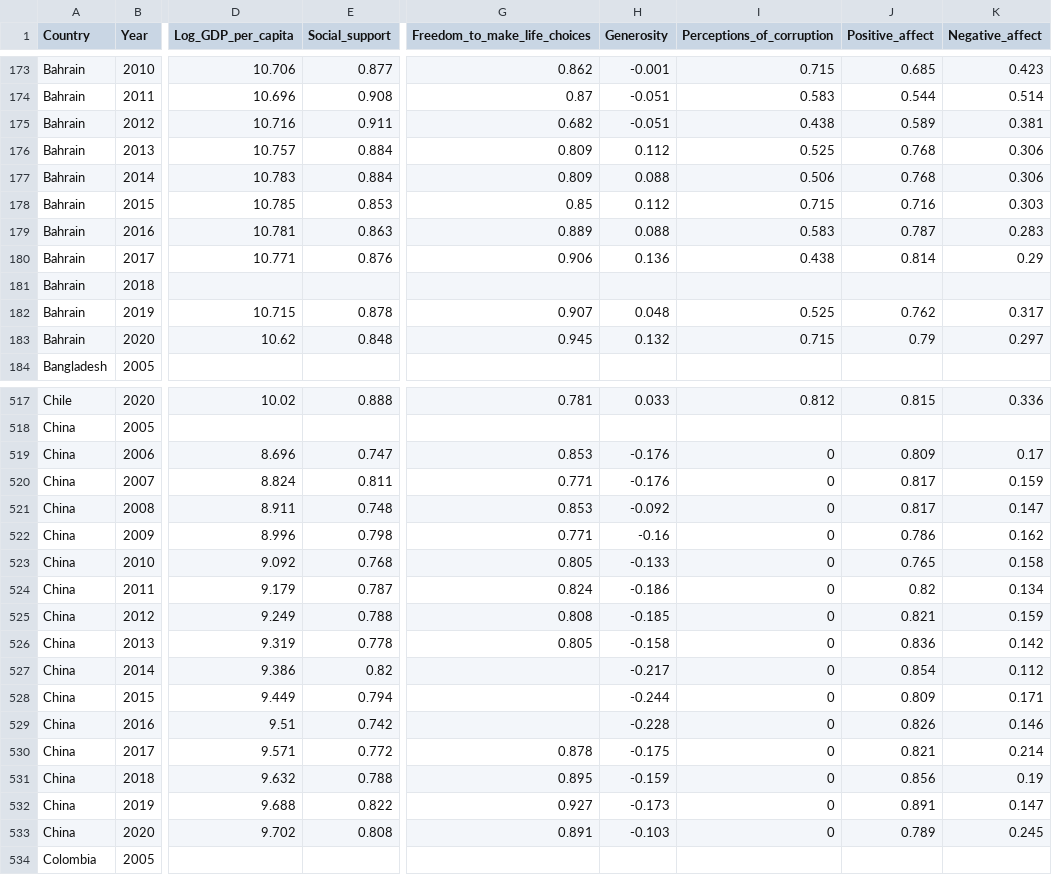
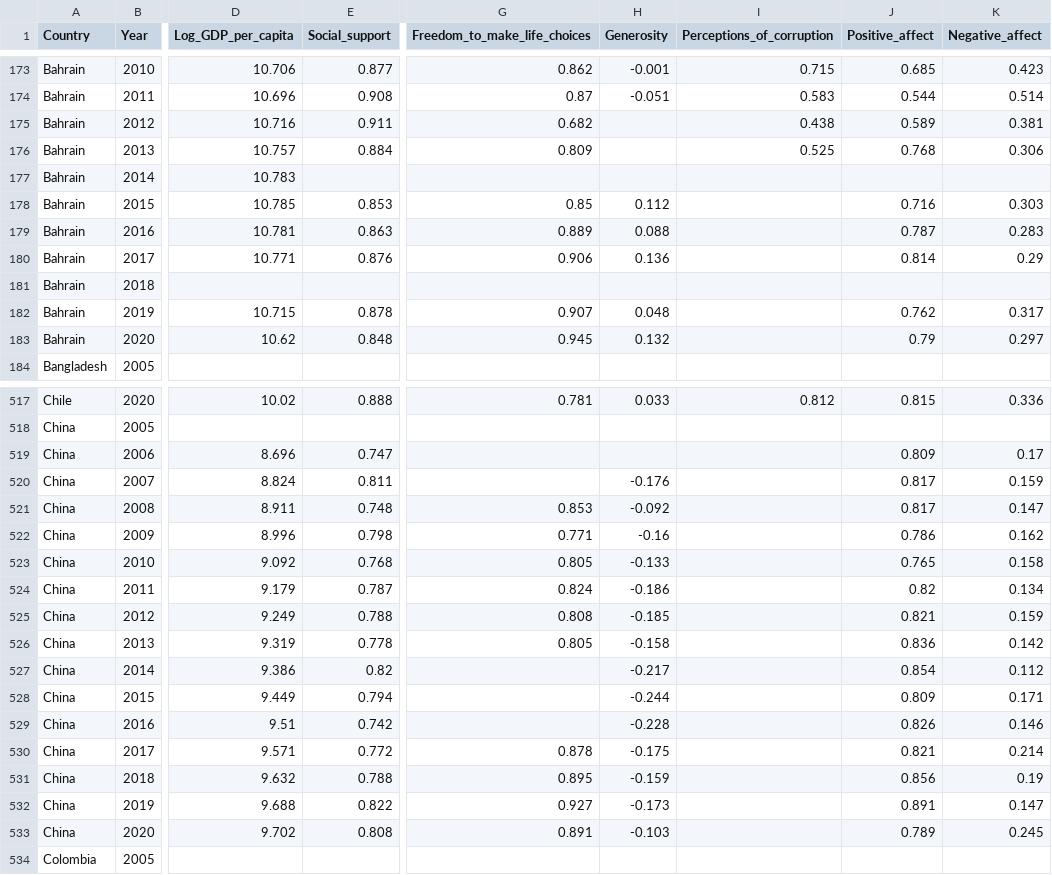
Before and after one commit to SaurabhSAgrawal/CSE564_Visualization_FinalProject, a CSV file: data/merged_updated.csv, drawn as a sheet; only a part is shown, gaps mark what is left out; the diff covers the shown part only; the diff names each change by its address in the sheet, - before the commit and + after, or states it on an @@ line.

Commit message:
Edit merged_updated.csv for wrong values inserted

```diff
--- a/data/merged_updated.csv
+++ b/data/merged_updated.csv
-H175 (Generosity): -0.051
+H175 (Generosity): (empty)
-H176 (Generosity): 0.112
+H176 (Generosity): (empty)
-E177 (Social_support): 0.884
+E177 (Social_support): (empty)
-G177 (Freedom_to_make_life_choices): 0.809
+G177 (Freedom_to_make_life_choices): (empty)
-H177 (Generosity): 0.088
+H177 (Generosity): (empty)
-I177 (Perceptions_of_corruption): 0.506
+I177 (Perceptions_of_corruption): (empty)
-J177 (Positive_affect): 0.768
+J177 (Positive_affect): (empty)
-K177 (Negative_affect): 0.306
+K177 (Negative_affect): (empty)
-I178 (Perceptions_of_corruption): 0.715
+I178 (Perceptions_of_corruption): (empty)
-I179 (Perceptions_of_corruption): 0.583
+I179 (Perceptions_of_corruption): (empty)
-I180 (Perceptions_of_corruption): 0.438
+I180 (Perceptions_of_corruption): (empty)
-I182 (Perceptions_of_corruption): 0.525
+I182 (Perceptions_of_corruption): (empty)
-I183 (Perceptions_of_corruption): 0.715
+I183 (Perceptions_of_corruption): (empty)
-G519 (Freedom_to_make_life_choices): 0.853
+G519 (Freedom_to_make_life_choices): (empty)
-H519 (Generosity): -0.176
+H519 (Generosity): (empty)
-I519:I533 (Perceptions_of_corruption): 0
+I519:I533 (Perceptions_of_corruption): (empty)
-G520 (Freedom_to_make_life_choices): 0.771
+G520 (Freedom_to_make_life_choices): (empty)
```
Also changed, not shown: 24 edited cells elsewhere in this file, 2 other files.
